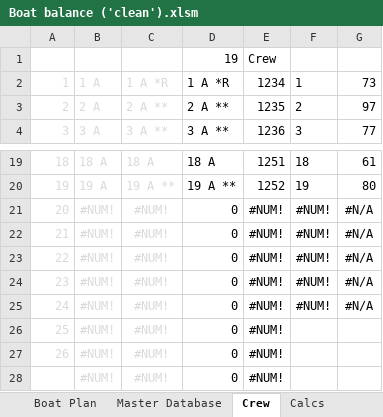
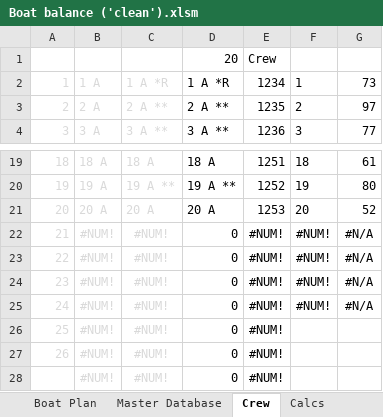
Before and after one commit to CallumGilly/boatBalanceTest2, an Excel workbook: Boat balance ('clean').xlsm, sheet Crew, drawn as a sheet; only a part is shown, gaps mark what is left out; values as stored, in another font and other column widths than the file's, no borders; charts and pictures not drawn; 1 other sheet too large or unreadable and not compared; removed rows and columns are numbered as before the commit, all else as after; the diff names each change by its address in the sheet, - before the commit and + after, or states it on an @@ line.

```diff
--- a/Boat balance ('clean').xlsm (sheet Crew)
+++ b/Boat balance ('clean').xlsm (sheet Crew)
-D1: 19
+D1: 20
-row 21: 20 | #NUM! | #NUM! | 0 | #NUM! | #NUM! | #N/A
+row 21: 20 | 20 A | 20 A | 20 A | 1253 | 20 | 52
```
Also changed, not shown: sheet Boat Plan, sheet For the record, sheet BDA Crew List, sheet Master Database, formulas that keep their value, hidden cells, charts or pictures, 2 other files.
